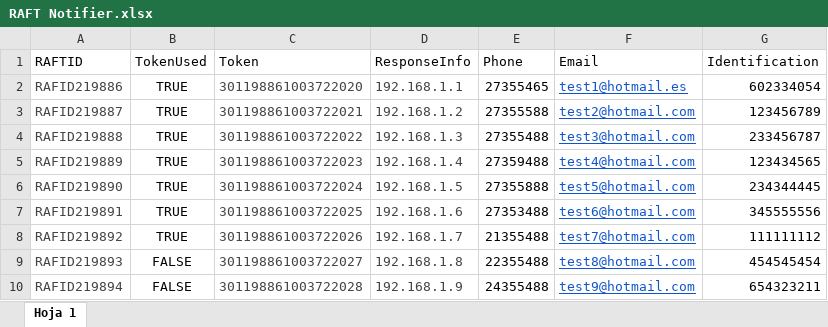
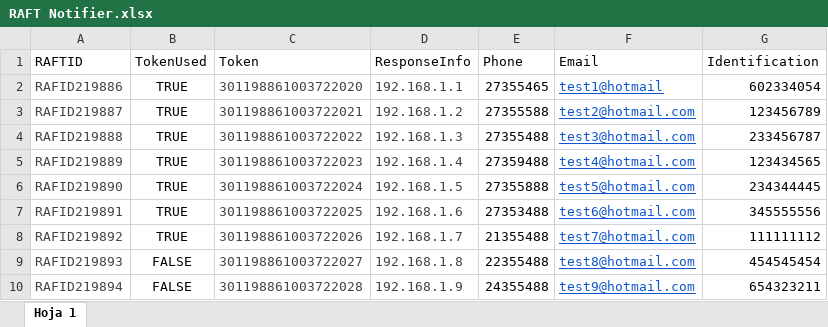
Before and after one commit to johant86/BuilkUploadsApi, an Excel workbook: builk-uploads-api/File/uploads/RAFT Notifier.xlsx, sheet Hoja 1, drawn as a sheet; values as stored, in another font and other column widths than the file's, no borders; the diff names each change by its address in the sheet, - before the commit and + after, or states it on an @@ line.

```diff
--- a/builk-uploads-api/File/uploads/RAFT Notifier.xlsx (sheet Hoja 1)
+++ b/builk-uploads-api/File/uploads/RAFT Notifier.xlsx (sheet Hoja 1)
-F2 (Email): test1@hotmail.es
+F2 (Email): test1@hotmail
```
Also changed, not shown: 17 other files.
